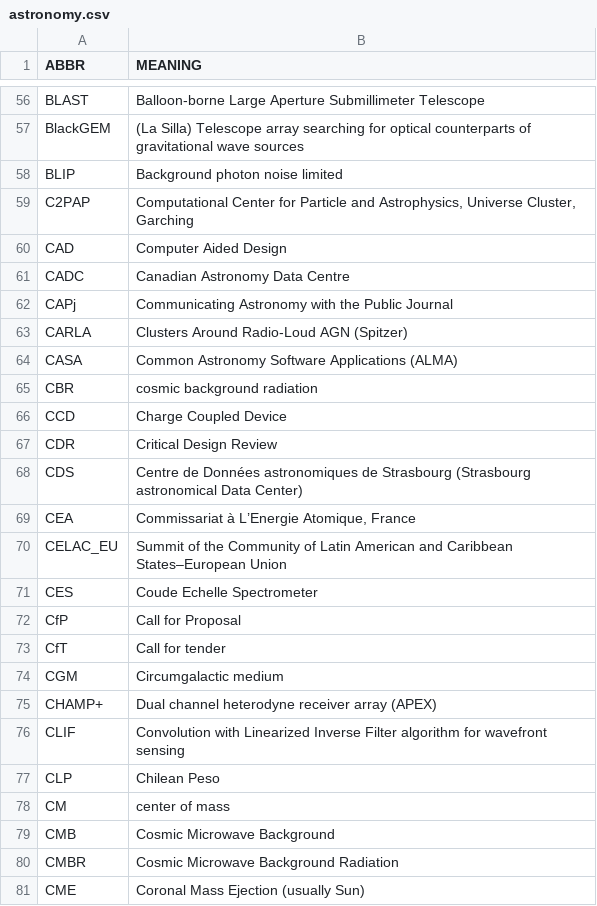
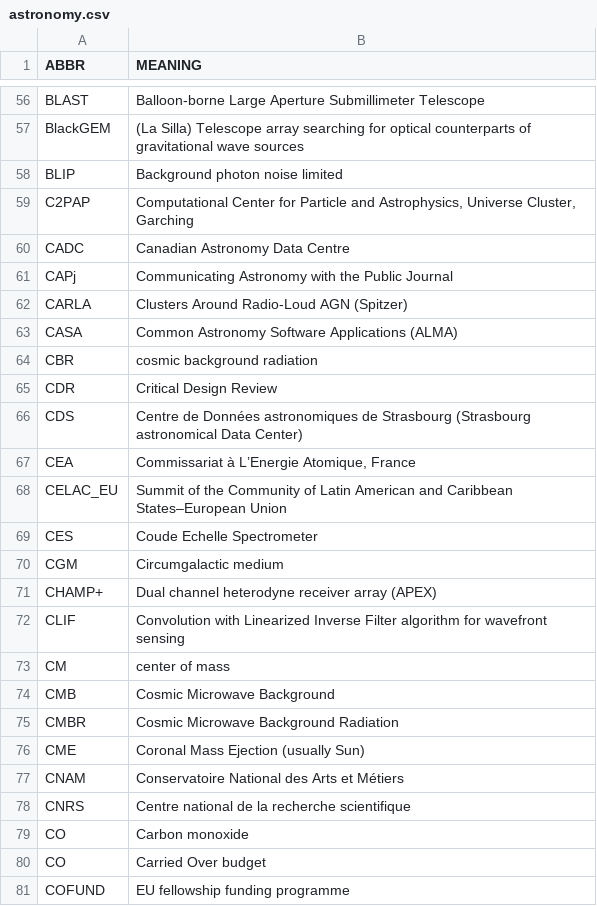
Before and after one commit to fleschutz/PowerShell, a CSV file: Data/Abbr/astronomy.csv, drawn as a sheet; only a part is shown, gaps mark what is left out; the shorter side is filled out with more unchanged rows; the diff names each change by its address in the sheet, - before the commit and + after, or states it on an @@ line.

```diff
--- a/Data/Abbr/astronomy.csv
+++ b/Data/Abbr/astronomy.csv
-row 60: CAD | Computer Aided Design
-row 66: CCD | Charge Coupled Device
-row 72: CfP | Call for Proposal
-row 73: CfT | Call for tender
-row 77: CLP | Chilean Peso
```
Also changed, not shown: Data/Abbr/computing.csv, Data/Abbr/general.csv, 1 other file.
